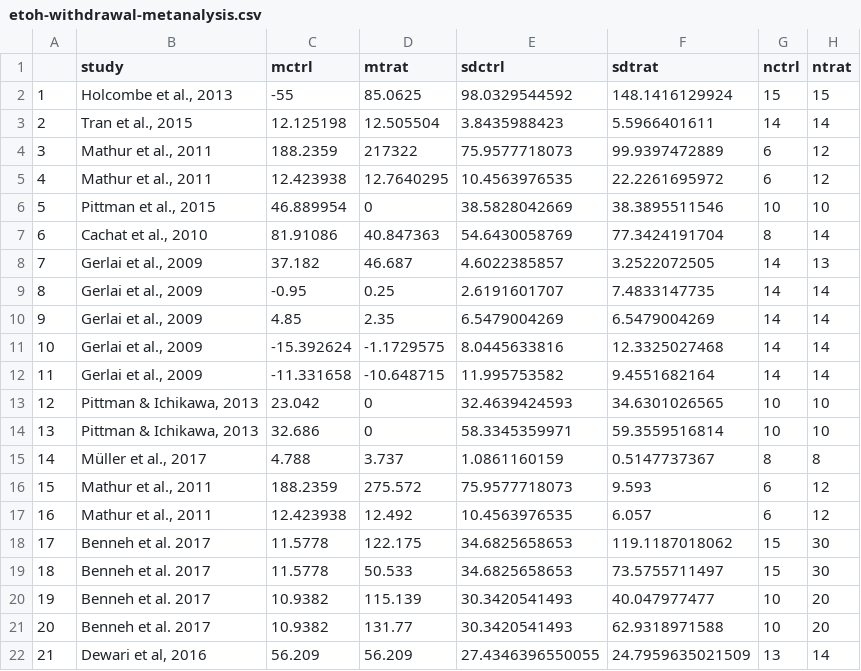
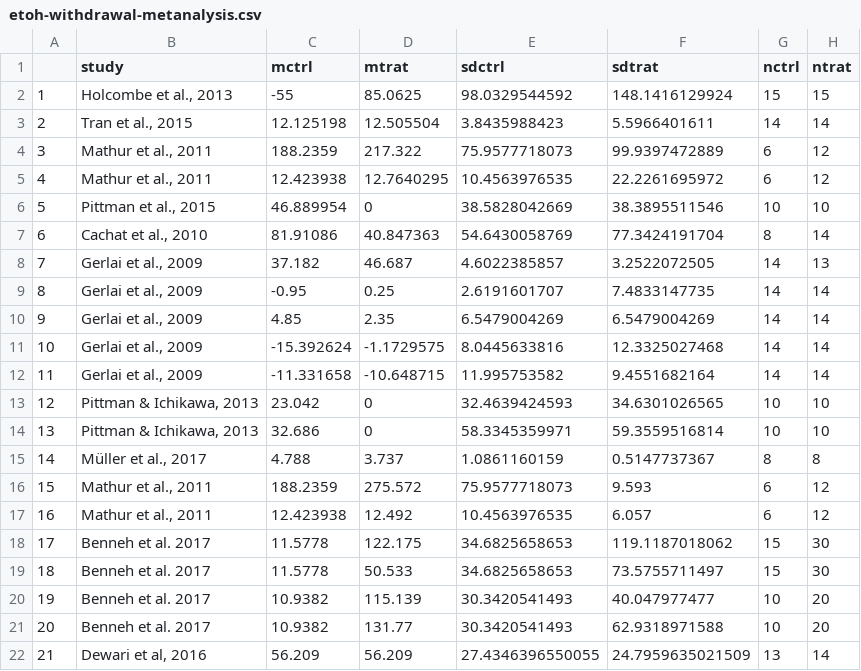
Before and after one commit to lanec-unifesspa/etoh-withdrawal, a CSV file: metanalysis/etoh-withdrawal-metanalysis.csv, drawn as a sheet; only a part is shown; the diff names each change by its address in the sheet, - before the commit and + after, or states it on an @@ line.

Commit message:
Add files via upload

```diff
--- a/metanalysis/etoh-withdrawal-metanalysis.csv
+++ b/metanalysis/etoh-withdrawal-metanalysis.csv
-D4 (mtrat): 217322
+D4 (mtrat): 217.322
```
